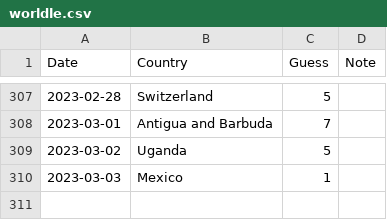
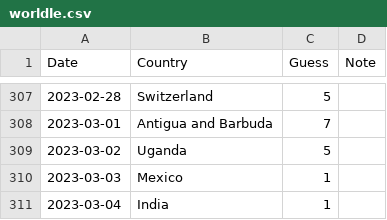
Before and after one commit to spkaluzny/mydata, a CSV file: data/worldle.csv, drawn as a sheet; only a part is shown, gaps mark what is left out.

Commit message:
Added new observation

```diff
--- a/data/worldle.csv
+++ b/data/worldle.csv
@@ -310 +310,2 @@ Date,Country,Guess,Note
 2023-03-03,Mexico,1
+2023-03-04,India,1
```
